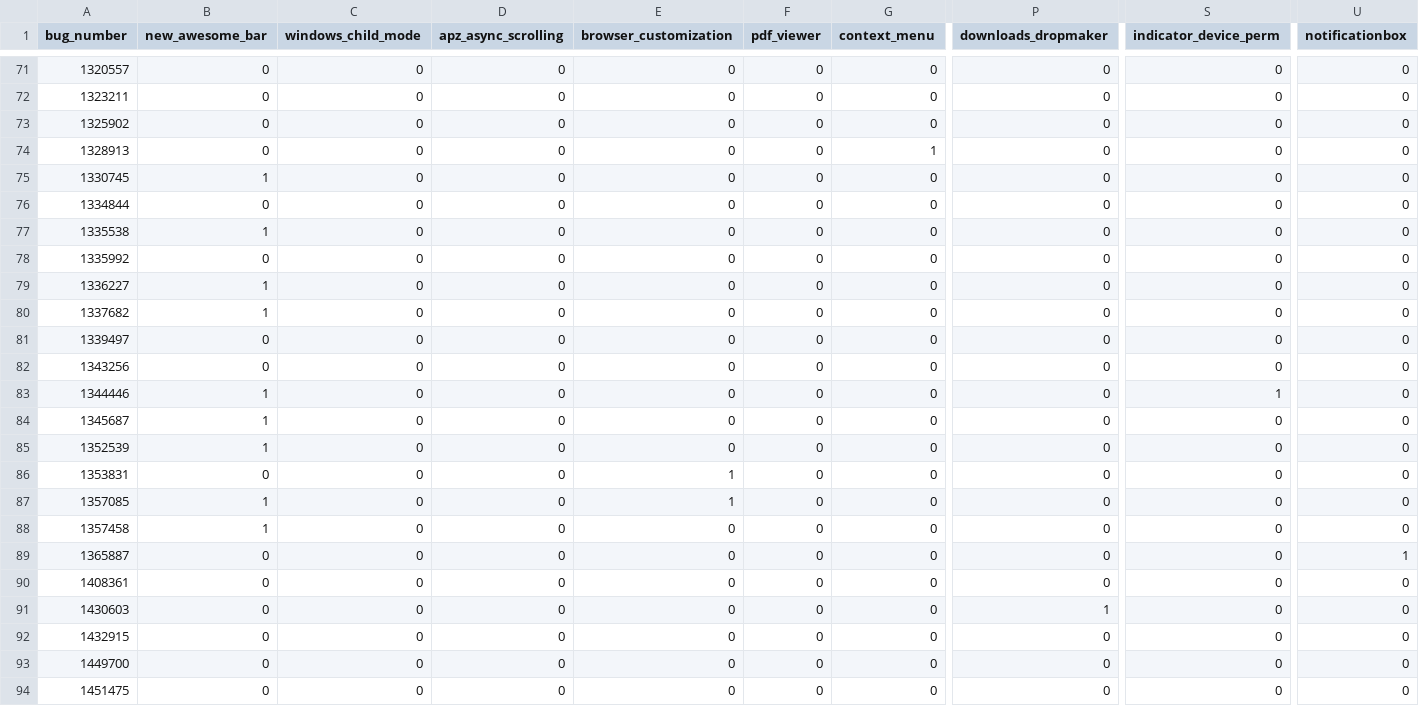
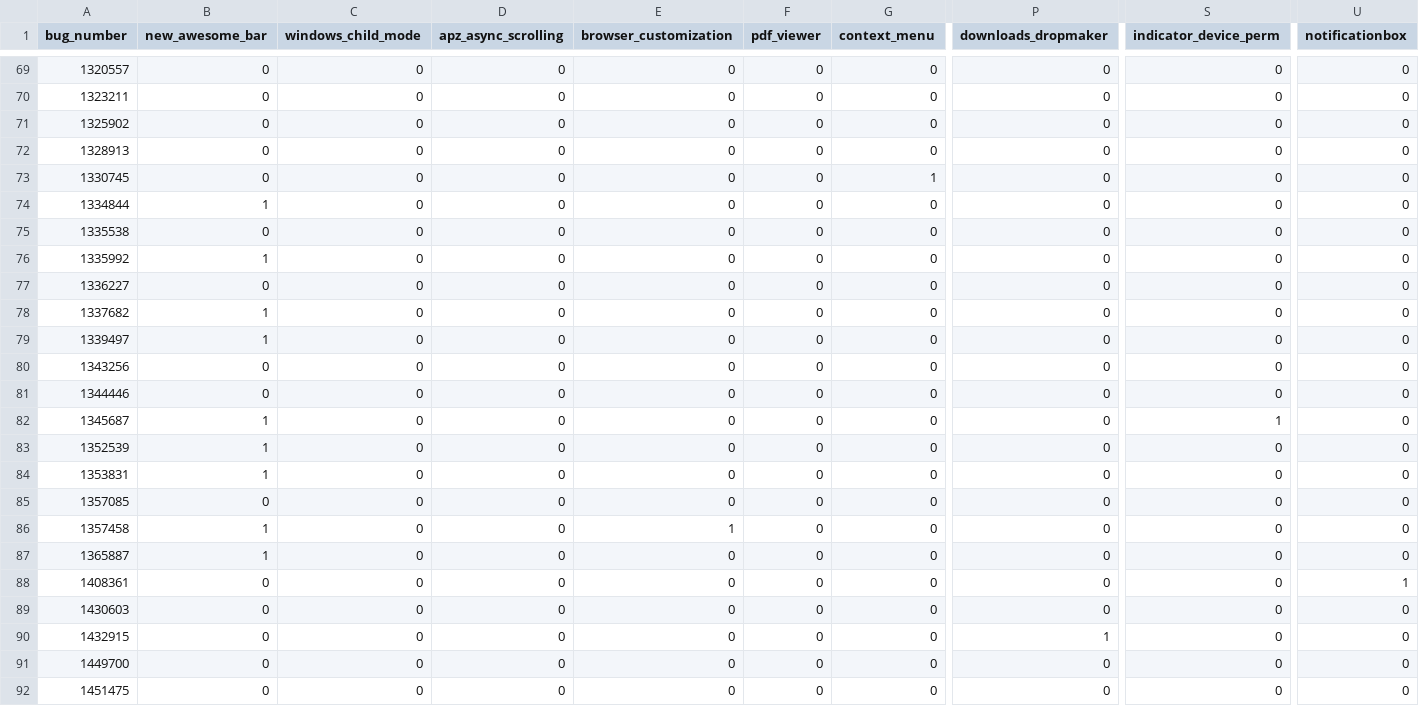
Before and after one commit to Pointpt/trace-link-recovery-study, a CSV file: data/mozilla_firefox_v2/firefoxDataset/oracle/output/firefox_v2/feat_br/br_2_feature_matrix_expert.csv, drawn as a sheet; only a part is shown, gaps mark what is left out; addresses are those after the commit; the diff covers the shown part only; the diff names each change by its address in the sheet, - before the commit and + after, or states it on an @@ line.

```diff
--- a/data/mozilla_firefox_v2/firefoxDataset/oracle/output/firefox_v2/feat_br/br_2_feature_matrix_expert.csv
+++ b/data/mozilla_firefox_v2/firefoxDataset/oracle/output/firefox_v2/feat_br/br_2_feature_matrix_expert.csv
-G72 (context_menu): 1
+G72 (context_menu): 0
-B73 (new_awesome_bar): 1
+B73 (new_awesome_bar): 0
-G73 (context_menu): 0
+G73 (context_menu): 1
-B74 (new_awesome_bar): 0
+B74 (new_awesome_bar): 1
-B75 (new_awesome_bar): 1
+B75 (new_awesome_bar): 0
-B76 (new_awesome_bar): 0
+B76 (new_awesome_bar): 1
-B77 (new_awesome_bar): 1
+B77 (new_awesome_bar): 0
-B79 (new_awesome_bar): 0
+B79 (new_awesome_bar): 1
-B81 (new_awesome_bar): 1
+B81 (new_awesome_bar): 0
-S81 (indicator_device_perm): 1
+S81 (indicator_device_perm): 0
-S82 (indicator_device_perm): 0
+S82 (indicator_device_perm): 1
-B84 (new_awesome_bar): 0
+B84 (new_awesome_bar): 1
-E84:E85 (browser_customization): 1
+E84:E85 (browser_customization): 0
-B85 (new_awesome_bar): 1
+B85 (new_awesome_bar): 0
-E86 (browser_customization): 0
+E86 (browser_customization): 1
-B87 (new_awesome_bar): 0
+B87 (new_awesome_bar): 1
-U87 (notificationbox): 1
+U87 (notificationbox): 0
-U88 (notificationbox): 0
+U88 (notificationbox): 1
-P89 (downloads_dropmaker): 1
+P89 (downloads_dropmaker): 0
-P90 (downloads_dropmaker): 0
+P90 (downloads_dropmaker): 1
```
Also changed, not shown: 2 removed rows and 72 edited cells elsewhere in this file, data/mozilla_firefox_v2/firefoxDataset/oracle/output/firefox_v2/feat_br/br_2_feature_matrix_expert_volunteers_intersec.csv, data/mozilla_firefox_v2/firefoxDataset/oracle/output/firefox_v2/tc_br/oracle_expert.csv, 18 other files.
